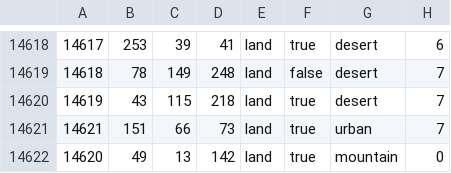
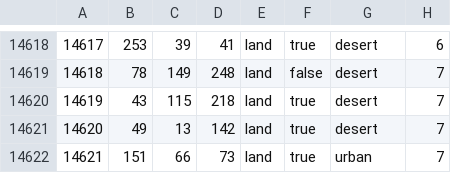
Before and after one commit to Takk90/C-Users-Carlos-Siqueira-Documents-Paradox-Interactive-Hearts-of-Iron-IV-mod, a CSV file: map/definition.csv, drawn as a sheet; only a part is shown, gaps mark what is left out.

```diff
--- a/map/definition.csv
+++ b/map/definition.csv
@@ -14620,3 +14620,3 @@
 14619;43;115;218;land;true;desert;7
+14620;49;13;142;land;true;desert;7
 14621;151;66;73;land;true;urban;7
-14620;49;13;142;land;true;mountain;0
```
Also changed, not shown: 7 other files.
